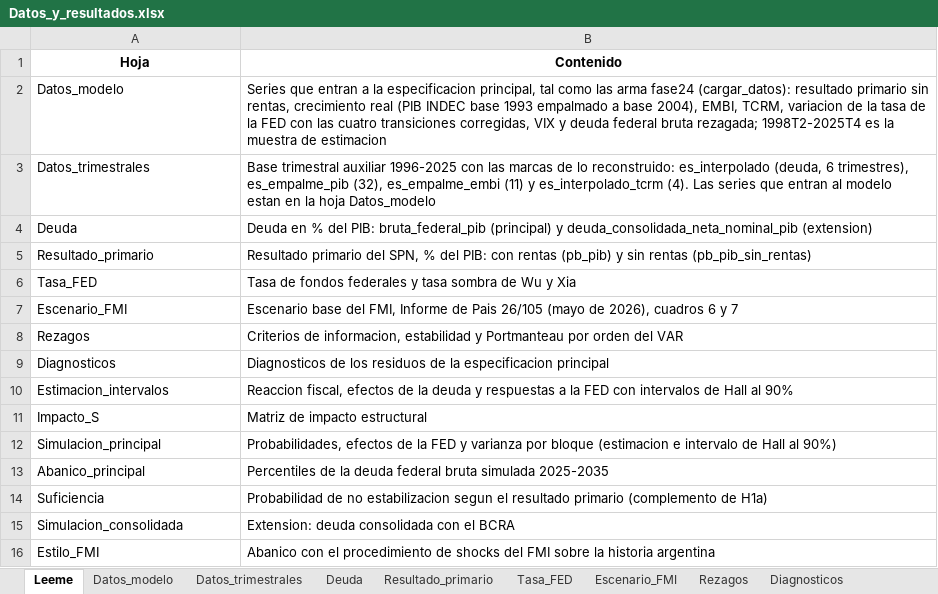
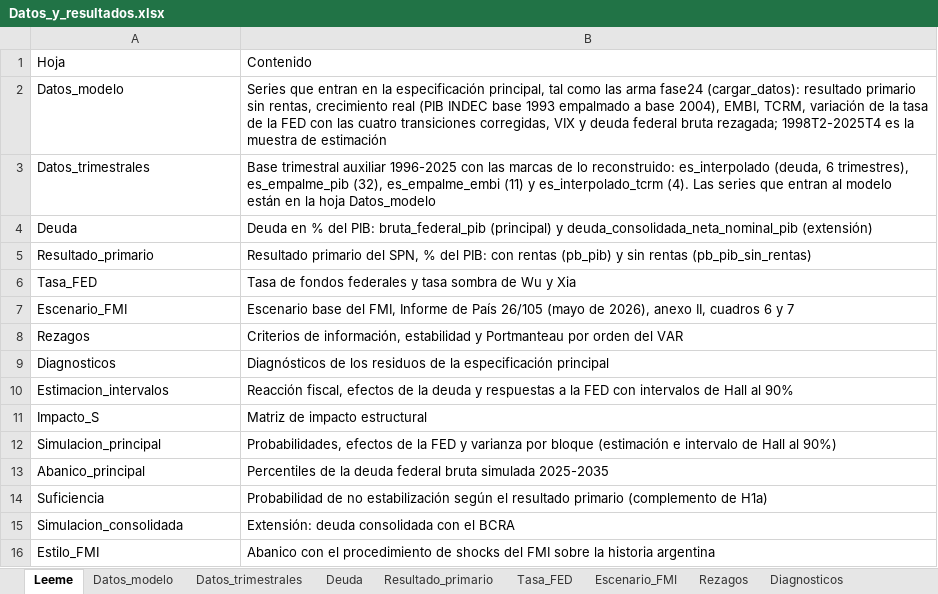
Before and after one commit to federicoagustinchillon-creador/DEUDA, an Excel workbook: tesis_oficial_borradores/para_el_grupo/Datos_y_resultados.xlsx, sheet Leeme, drawn as a sheet; values as stored, in another font and other column widths than the file's, no borders; the diff names each change by its address in the sheet, - before the commit and + after, or states it on an @@ line.

Commit message:
Redacción: menos dos puntos explicativos y conectores repetidos en la tesis y el plan; control de estilo que lo detecta; Excel con tildes y cita del anexo II

```diff
--- a/tesis_oficial_borradores/para_el_grupo/Datos_y_resultados.xlsx (sheet Leeme)
+++ b/tesis_oficial_borradores/para_el_grupo/Datos_y_resultados.xlsx (sheet Leeme)
@@ A1:B1 bold: on → off, alignment: center → left @@
-B2: …que entran a la especificacion principal, tal como las arma fase24 (cargar_datos): resultado primario sin rentas, crecimiento real (PIB INDEC base 1993 empalmado a base 2004), EMBI, TCRM, variacion de la tasa de la FED con las cuatro transiciones corregidas, VIX y deuda federal bruta rezagada; 1998T2-2025T4 es la muestra de estimacion
+B2: …que entran en la especificación principal, tal como las arma fase24 (cargar_datos): resultado primario sin rentas, crecimiento real (PIB INDEC base 1993 empalmado a base 2004), EMBI, TCRM, variación de la tasa de la FED con las cuatro transiciones corregidas, VIX y deuda federal bruta rezagada; 1998T2-2025T4 es la muestra de estimación
-B3: …al modelo estan en la…
+B3: …al modelo están en la…
-B4: …y deuda_consolidada_neta_nominal_pib (extension)
+B4: …y deuda_consolidada_neta_nominal_pib (extensión)
-B7: …Informe de Pais 26/105 (mayo de 2026), cuadros 6…
+B7: …Informe de País 26/105 (mayo de 2026), anexo II, cuadros 6…
-B8: Criterios de informacion, estabilidad y…
+B8: Criterios de información, estabilidad y…
-B9: Diagnosticos de los residuos de la especificacion principal
+B9: Diagnósticos de los residuos de la especificación principal
-B10: Reaccion fiscal, efectos…
+B10: Reacción fiscal, efectos…
-B12: …por bloque (estimacion e intervalo…
+B12: …por bloque (estimación e intervalo…
-B14: …de no estabilizacion segun el resultado…
+B14: …de no estabilización según el resultado…
-B15: Extension: deuda consolidada con el BCRA
+B15: Extensión: deuda consolidada con el BCRA
```
Also changed, not shown: sheet Deuda, sheet Resultado_primario, sheet Rezagos, sheet Datos_trimestrales, sheet Abanico_principal, sheet Datos_modelo, 9 more sheets, 27 other files.
